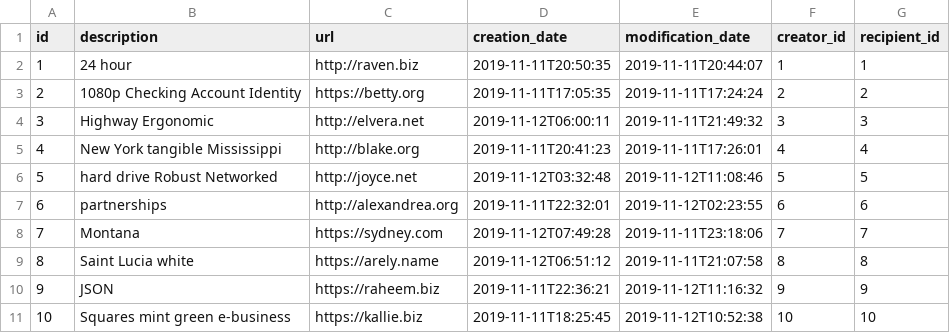
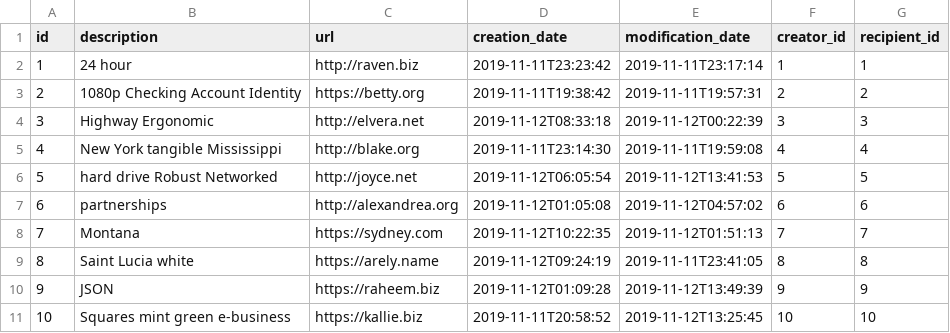
Before and after one commit to anthony-o/SwinGifts, a CSV file: src/main/resources/config/liquibase/fake-data/gift_idea.csv, drawn as a sheet.

```diff
--- a/src/main/resources/config/liquibase/fake-data/gift_idea.csv
+++ b/src/main/resources/config/liquibase/fake-data/gift_idea.csv
@@ -1,11 +1,11 @@
 id;description;url;creation_date;modification_date;creator_id;recipient_id
-1;24 hour;http://raven.biz;2019-11-11T20:50:35;2019-11-11T20:44:07;1;1
-2;1080p Checking Account Identity;https://betty.org;2019-11-11T17:05:35;2019-11-11T17:24:24;2;2
-3;Highway Ergonomic;http://elvera.net;2019-11-12T06:00:11;2019-11-11T21:49:32;3;3
-4;New York tangible Mississippi;http://blake.org;2019-11-11T20:41:23;2019-11-11T17:26:01;4;4
-5;hard drive Robust Networked;http://joyce.net;2019-11-12T03:32:48;2019-11-12T11:08:46;5;5
-6;partnerships;http://alexandrea.org;2019-11-11T22:32:01;2019-11-12T02:23:55;6;6
-7;Montana;https://sydney.com;2019-11-12T07:49:28;2019-11-11T23:18:06;7;7
-8;Saint Lucia white;https://arely.name;2019-11-12T06:51:12;2019-11-11T21:07:58;8;8
-9;JSON;https://raheem.biz;2019-11-11T22:36:21;2019-11-12T11:16:32;9;9
-10;Squares mint green e-business;https://kallie.biz;2019-11-11T18:25:45;2019-11-12T10:52:38;10;10
+1;24 hour;http://raven.biz;2019-11-11T23:23:42;2019-11-11T23:17:14;1;1
+2;1080p Checking Account Identity;https://betty.org;2019-11-11T19:38:42;2019-11-11T19:57:31;2;2
+3;Highway Ergonomic;http://elvera.net;2019-11-12T08:33:18;2019-11-12T00:22:39;3;3
+4;New York tangible Mississippi;http://blake.org;2019-11-11T23:14:30;2019-11-11T19:59:08;4;4
+5;hard drive Robust Networked;http://joyce.net;2019-11-12T06:05:54;2019-11-12T13:41:53;5;5
+6;partnerships;http://alexandrea.org;2019-11-12T01:05:08;2019-11-12T04:57:02;6;6
+7;Montana;https://sydney.com;2019-11-12T10:22:35;2019-11-12T01:51:13;7;7
+8;Saint Lucia white;https://arely.name;2019-11-12T09:24:19;2019-11-11T23:41:05;8;8
+9;JSON;https://raheem.biz;2019-11-12T01:09:28;2019-11-12T13:49:39;9;9
+10;Squares mint green e-business;https://kallie.biz;2019-11-11T20:58:52;2019-11-12T13:25:45;10;10
```
Also changed, not shown: 21 other files.
